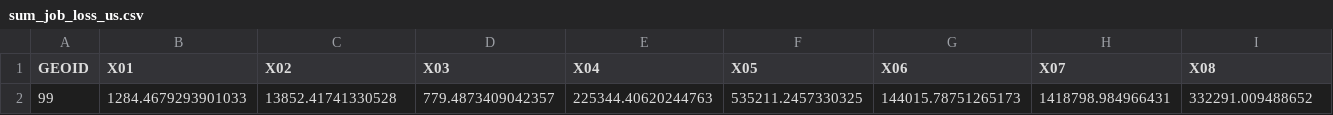
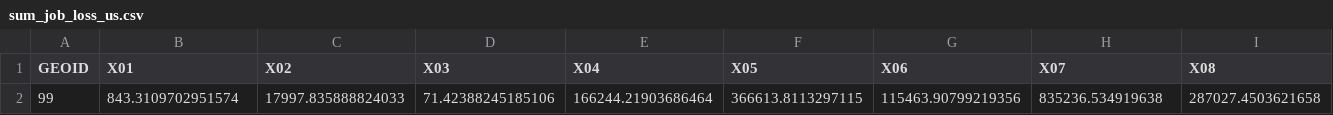
Before and after one commit to UrbanInstitute/covid-neighborhood-job-analysis, a CSV file: data/processed-data/s3_final/sum_job_loss_us.csv, drawn as a sheet; only a part is shown; removed rows and columns are numbered as before the commit, all else as after; rows hold the shown columns only; the diff names each change by its address in the sheet, - before the commit and + after, or states it on an @@ line.

```diff
--- a/data/processed-data/s3_final/sum_job_loss_us.csv
+++ b/data/processed-data/s3_final/sum_job_loss_us.csv
-row 2: 99 | 1284.4679293901033 | 13852.41741330528 | 779.4873409042357 | 225344.40620244763 | 535211.2457330325 | 144015.78751265173 | 1418798.984966431 | 332291.009488652
+row 2: 99 | 843.3109702951574 | 17997.835888824033 | 71.42388245185106 | 166244.21903686464 | 366613.8113297115 | 115463.90799219356 | 835236.534919638 | 287027.4503621658
```
Also changed, not shown: data/processed-data/cbsa_sums.csv, data/processed-data/job_change_acs_estimates_most_recent.csv, 20 other files.
